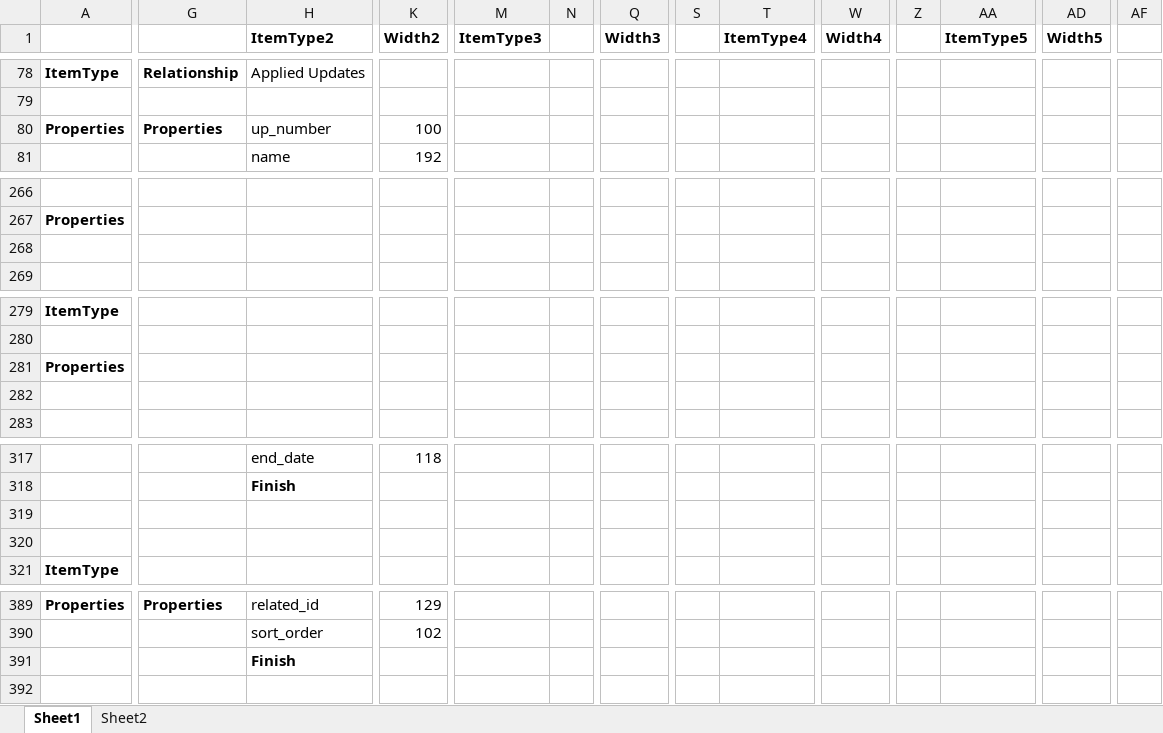
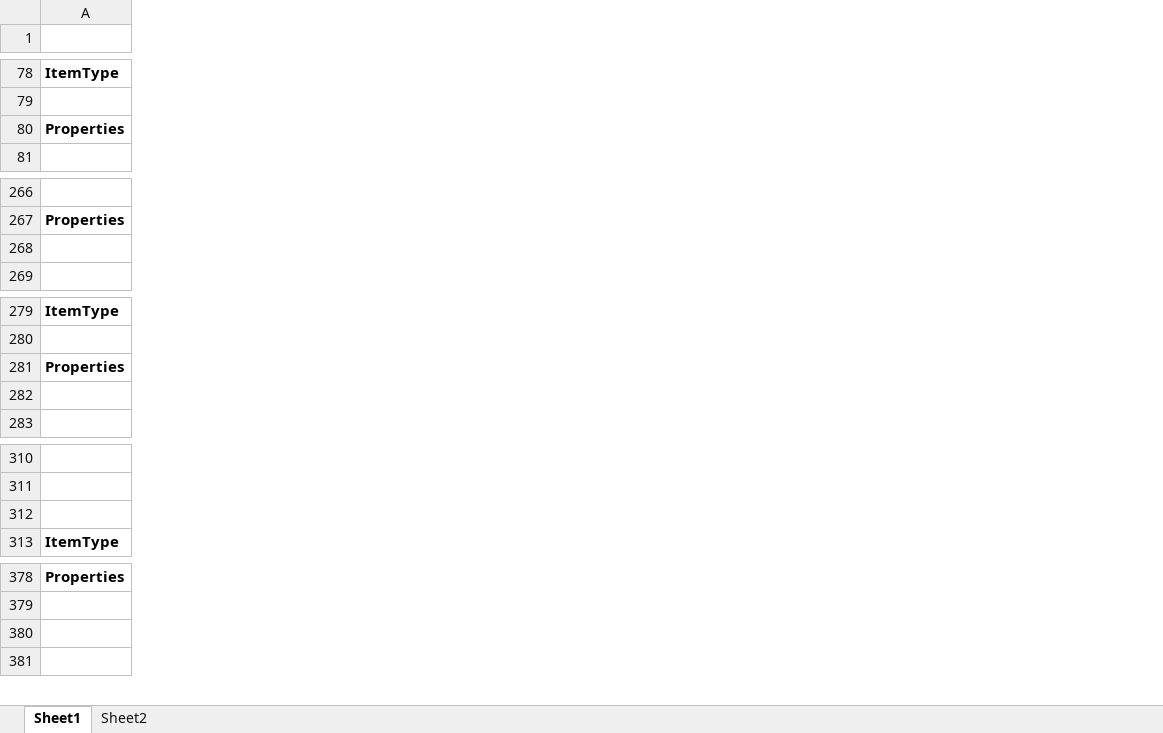
Before and after one commit to NithinMahesh1/SQLQueryCreator, an Excel workbook: Width Lengths.xlsx, sheet Sheet1, drawn as a sheet; only a part is shown, gaps mark what is left out; values as stored, in another font and other column widths than the file's, no borders; removed rows and columns are numbered as before the commit, all else as after; rows hold the shown columns only; the diff covers the shown part only; the diff names each change by its address in the sheet, - before the commit and + after, or states it on an @@ line.

Commit message:
Was able to get this version working to output correct update queries/output results for clean demo db column widths

```diff
--- a/Width Lengths.xlsx (sheet Sheet1)
+++ b/Width Lengths.xlsx (sheet Sheet1)
-column G, rows 78-80: Relationship |  | Properties; row 389: Properties
-column H (ItemType2), rows 78-81: Applied Updates |  | up_number | name; rows 317-318: end_date | Finish; rows 389-391: related_id | sort_order | Finish
-column K (Width2), rows 80-81: 100 | 192; row 317: 118; rows 389-390: 129 | 102
-column M (ItemType3), empty
-column N, empty
-column Q (Width3), empty
-column S, empty
-column T (ItemType4), empty
-column W (Width4), empty
-column Z, empty
-column AA (ItemType5), empty
-column AD (Width5), empty
-column AF, empty
-row 319: (empty)
```
Also changed, not shown: other rows of this sheet, sheet Sheet2, 1 other file.
